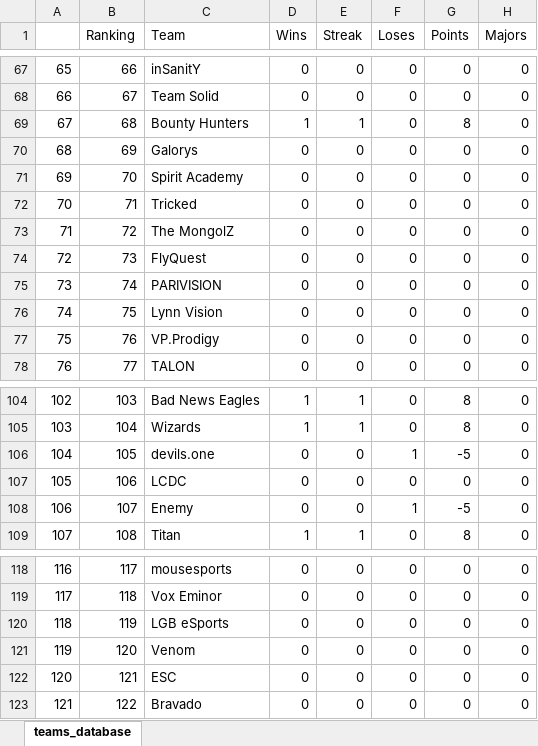
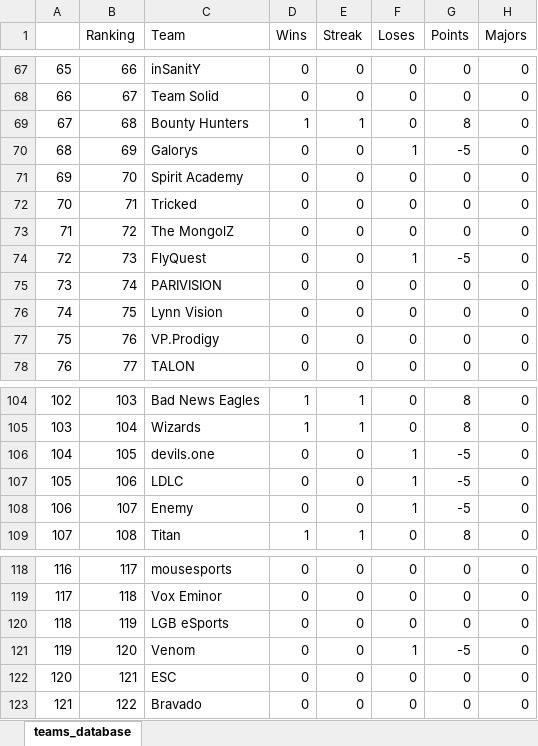
Before and after one commit to kilzys/cs_teams_manager, an Excel workbook: hltv.xlsx, sheet teams_database, drawn as a sheet; only a part is shown, gaps mark what is left out; values as stored, in another font and other column widths than the file's, no cell formats; the diff covers the shown part only; the diff names each change by its address in the sheet, - before the commit and + after, or states it on an @@ line.

```diff
--- a/hltv.xlsx (sheet teams_database)
+++ b/hltv.xlsx (sheet teams_database)
-F70 (Loses): 0
+F70 (Loses): 1
-G70 (Points): 0
+G70 (Points): -5
-F74 (Loses): 0
+F74 (Loses): 1
-G74 (Points): 0
+G74 (Points): -5
-C107 (Team): LCDC
+C107 (Team): LDLC
-F107 (Loses): 0
+F107 (Loses): 1
-G107 (Points): 0
+G107 (Points): -5
-F121 (Loses): 0
+F121 (Loses): 1
-G121 (Points): 0
+G121 (Points): -5
```
Also changed, not shown: 72 edited cells elsewhere in this sheet, cell formats, 1 other file.
